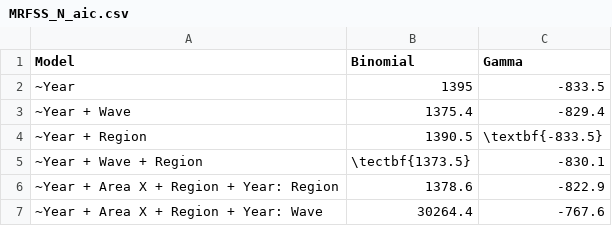
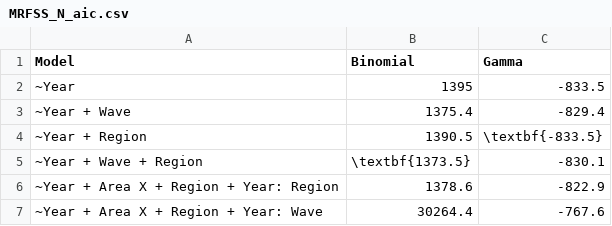
Before and after one commit to melissamonk-NOAA/China2015, a CSV file: txt_files/MRFSS_N_aic.csv, drawn as a sheet.

```diff
--- a/txt_files/MRFSS_N_aic.csv
+++ b/txt_files/MRFSS_N_aic.csv
@@ -4,3 +4,3 @@ Model,Binomial,Gamma
 ~Year + Region,1390.5,\textbf{-833.5}
-~Year + Wave + Region,\tectbf{1373.5},-830.1
+~Year + Wave + Region,\textbf{1373.5},-830.1
 ~Year + Area X + Region + Year: Region,1378.6,-822.9
```
Also changed, not shown: txt_files/CA_comm_removals.csv, txt_files/ORBS_filter.csv, 14 other files.
